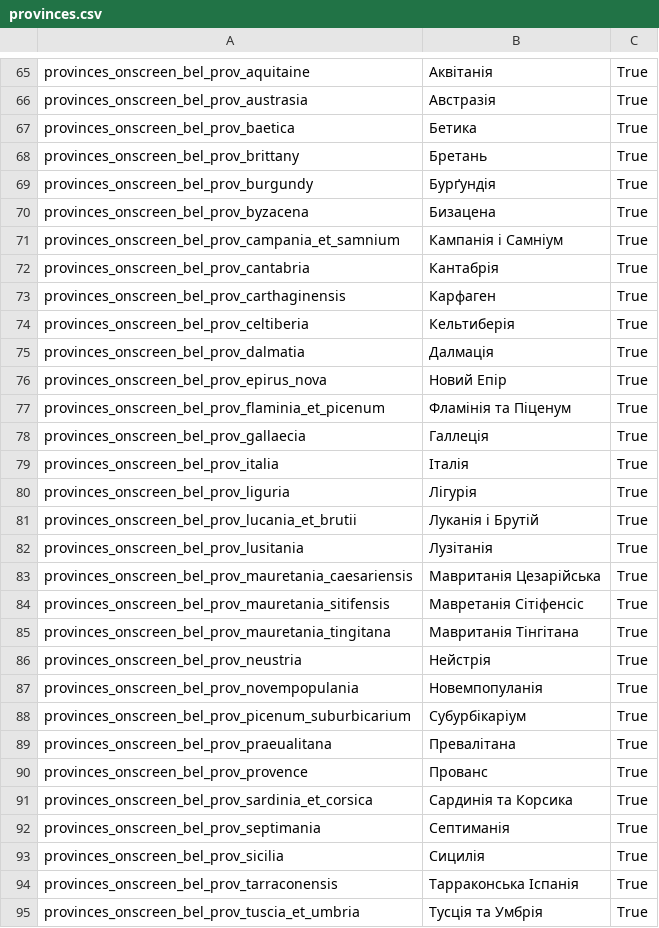
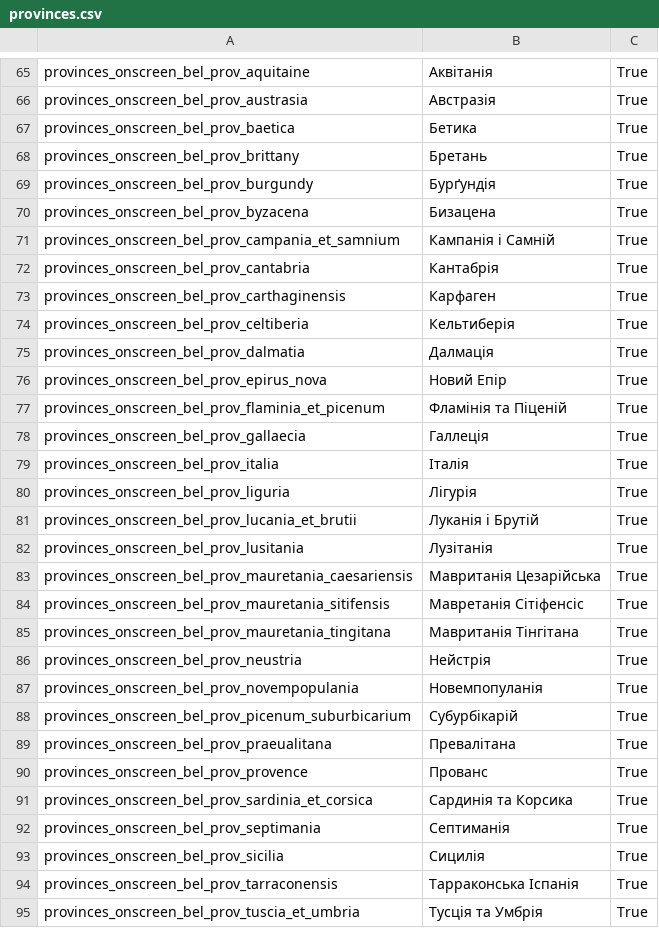
Before and after one commit to Rostik18/Attila_Ukrainian_Translation, a CSV file: en_localisation_files/provinces.csv, drawn as a sheet; only a part is shown, gaps mark what is left out.

```diff
--- a/en_localisation_files/provinces.csv
+++ b/en_localisation_files/provinces.csv
@@ -70,3 +70,3 @@
 "provinces_onscreen_bel_prov_byzacena"	"Бизацена"	"True"
-"provinces_onscreen_bel_prov_campania_et_samnium"	"Кампанія і Самніум"	"True"
+"provinces_onscreen_bel_prov_campania_et_samnium"	"Кампанія і Самній"	"True"
 "provinces_onscreen_bel_prov_cantabria"	"Кантабрія"	"True"
@@ -76,3 +76,3 @@
 "provinces_onscreen_bel_prov_epirus_nova"	"Новий Епір"	"True"
-"provinces_onscreen_bel_prov_flaminia_et_picenum"	"Фламінія та Піценум"	"True"
+"provinces_onscreen_bel_prov_flaminia_et_picenum"	"Фламінія та Піценій"	"True"
 "provinces_onscreen_bel_prov_gallaecia"	"Галлеція"	"True"
@@ -87,3 +87,3 @@
 "provinces_onscreen_bel_prov_novempopulania"	"Новемпопуланія"	"True"
-"provinces_onscreen_bel_prov_picenum_suburbicarium"	"Субурбікаріум"	"True"
+"provinces_onscreen_bel_prov_picenum_suburbicarium"	"Субурбікарій"	"True"
 "provinces_onscreen_bel_prov_praeualitana"	"Превалітана"	"True"
```
Also changed, not shown: en_localisation_files/ministerial_positions_strings.csv, en_localisation_files/names.csv, 4 other files.
